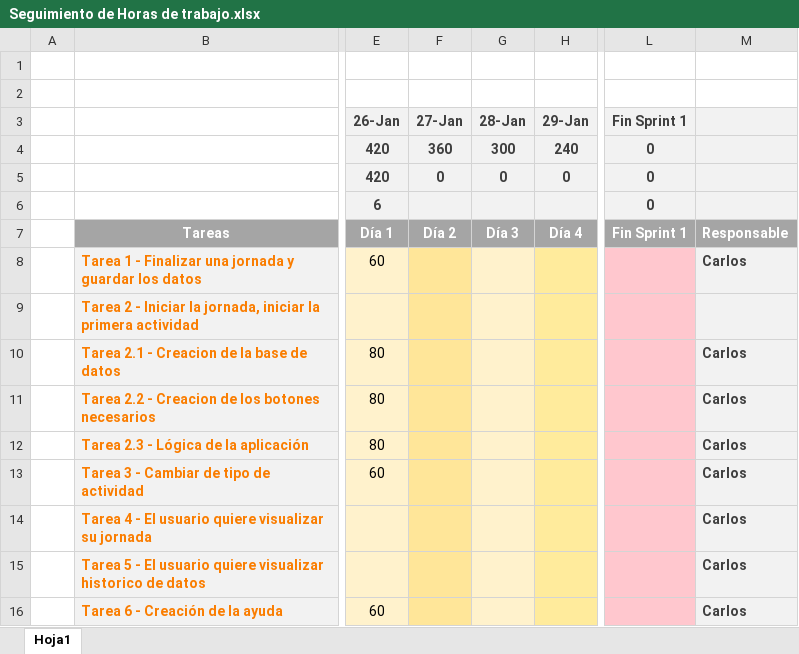
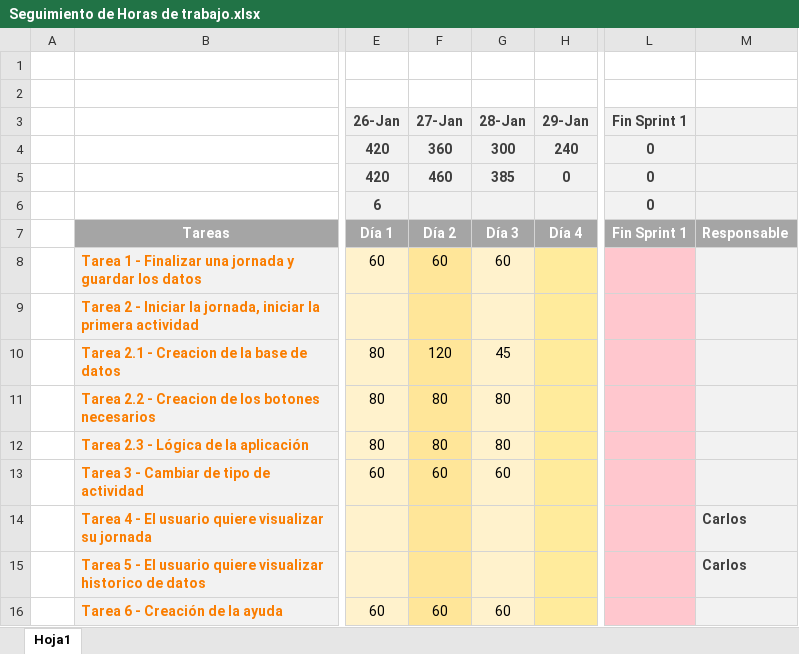
Before and after one commit to cjps91/TmMddlr, an Excel workbook: Seguimiento de Horas de trabajo.xlsx, sheet Hoja1, drawn as a sheet; only a part is shown, gaps mark what is left out; values as stored, in another font and other column widths than the file's, no borders; charts and pictures not drawn; the diff names each change by its address in the sheet, - before the commit and + after, or states it on an @@ line.

```diff
--- a/Seguimiento de Horas de trabajo.xlsx (sheet Hoja1)
+++ b/Seguimiento de Horas de trabajo.xlsx (sheet Hoja1)
-F5 (27-Jan): 0
+F5 (27-Jan): 460
-G5 (28-Jan): 0
+G5 (28-Jan): 385
-F8 (27-Jan): (empty)
+F8 (27-Jan): 60
-G8 (28-Jan): (empty)
+G8 (28-Jan): 60
-M8: Carlos
+M8: (empty)
-F10 (27-Jan): (empty)
+F10 (27-Jan): 120
-G10 (28-Jan): (empty)
+G10 (28-Jan): 45
-M10:M13: Carlos
+M10:M13: (empty)
-F11:F12 (27-Jan): (empty)
+F11:F12 (27-Jan): 80
-G11:G12 (28-Jan): (empty)
+G11:G12 (28-Jan): 80
-F13 (27-Jan): (empty)
+F13 (27-Jan): 60
-G13 (28-Jan): (empty)
+G13 (28-Jan): 60
-F16 (27-Jan): (empty)
+F16 (27-Jan): 60
-G16 (28-Jan): (empty)
+G16 (28-Jan): 60
-M16: Carlos
+M16: (empty)
```
Also changed, not shown: charts or pictures, 21 other files.
